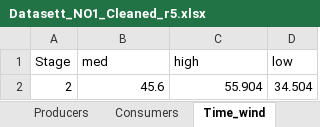
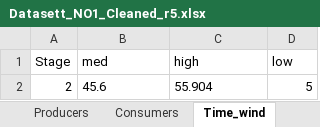
Before and after one commit to Zynecut/courseProject_TET4565, an Excel workbook: Datasett_NO1_Cleaned_r5.xlsx, sheet Time_wind, drawn as a sheet; values as stored, in another font and other column widths than the file's, no borders; the diff names each change by its address in the sheet, - before the commit and + after, or states it on an @@ line.

```diff
--- a/Datasett_NO1_Cleaned_r5.xlsx (sheet Time_wind)
+++ b/Datasett_NO1_Cleaned_r5.xlsx (sheet Time_wind)
-B2:C2 alignment: right
+B2:C2 alignment: left
-D2 (low): 34.504
+D2 (low): 5
```
Also changed, not shown: sheet Consumers, 1 other file.
